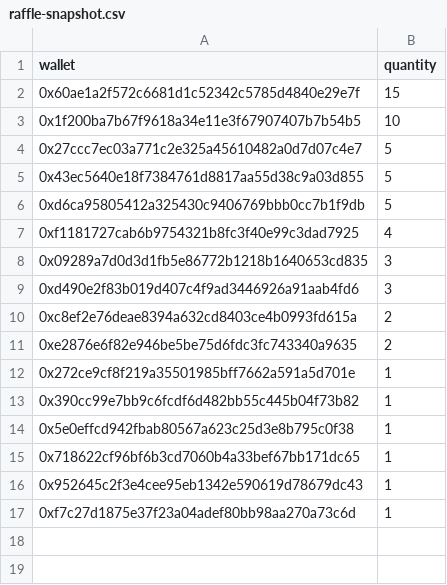
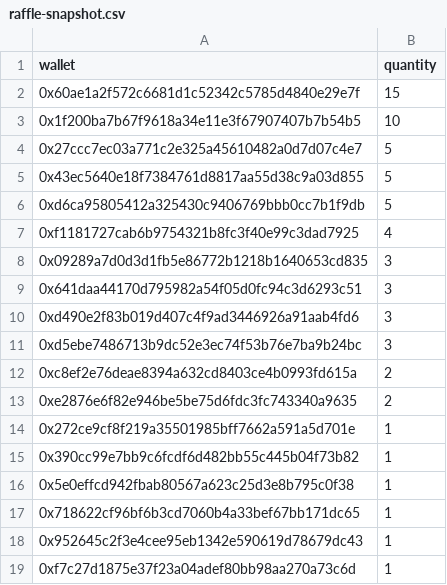
Before and after one commit to GridPhantoms/grid-keys-points, a CSV file: public/raffle-snapshot.csv, drawn as a sheet.

Commit message:
Update raffle snapshot

```diff
--- a/public/raffle-snapshot.csv
+++ b/public/raffle-snapshot.csv
@@ -8,3 +8,5 @@ wallet,quantity
 0x09289a7d0d3d1fb5e86772b1218b1640653cd835,3
+0x641daa44170d795982a54f05d0fc94c3d6293c51,3
 0xd490e2f83b019d407c4f9ad3446926a91aab4fd6,3
+0xd5ebe7486713b9dc52e3ec74f53b76e7ba9b24bc,3
 0xc8ef2e76deae8394a632cd8403ce4b0993fd615a,2
```
Also changed, not shown: 1 other file.
